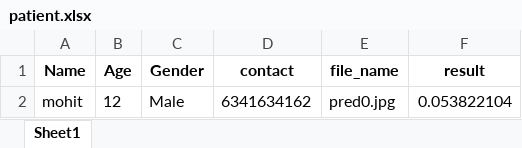
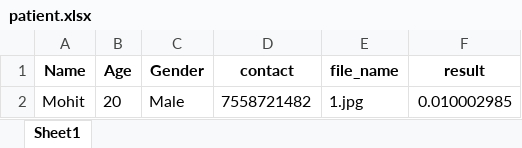
Before and after one commit to gauravk310/furious_duo, an Excel workbook: excel/patient.xlsx, sheet Sheet1, drawn as a sheet; values as stored, in another font and other column widths than the file's, no borders; removed rows and columns are numbered as before the commit, all else as after; the diff names each change by its address in the sheet, - before the commit and + after, or states it on an @@ line.

Commit message:
paitent

```diff
--- a/excel/patient.xlsx (sheet Sheet1)
+++ b/excel/patient.xlsx (sheet Sheet1)
-row 2: mohit | 12 | Male | 6341634162 | pred0.jpg | 0.053822104
+row 2: Mohit | 20 | Male | 7558721482 | 1.jpg | 0.010002985
```
